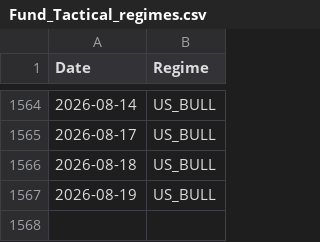
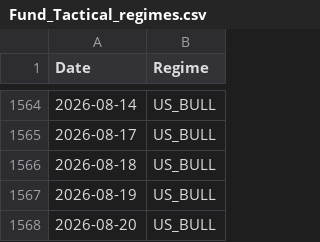
Before and after one commit to emkcufslp-kfc/Makret-Bull-and-Bear-Trap, a CSV file: data/Fund_Tactical_Results/Fund_Tactical_regimes.csv, drawn as a sheet; only a part is shown, gaps mark what is left out.

```diff
--- a/data/Fund_Tactical_Results/Fund_Tactical_regimes.csv
+++ b/data/Fund_Tactical_Results/Fund_Tactical_regimes.csv
@@ -1567 +1567,2 @@ Date,Regime
 2026-08-19,US_BULL
+2026-08-20,US_BULL
```
Also changed, not shown: data/Fund_Tactical_Results/Fund_Tactical_Prices.csv, data/Fund_Tactical_Results/Fund_Tactical_equity_curve.csv, 19 other files.
